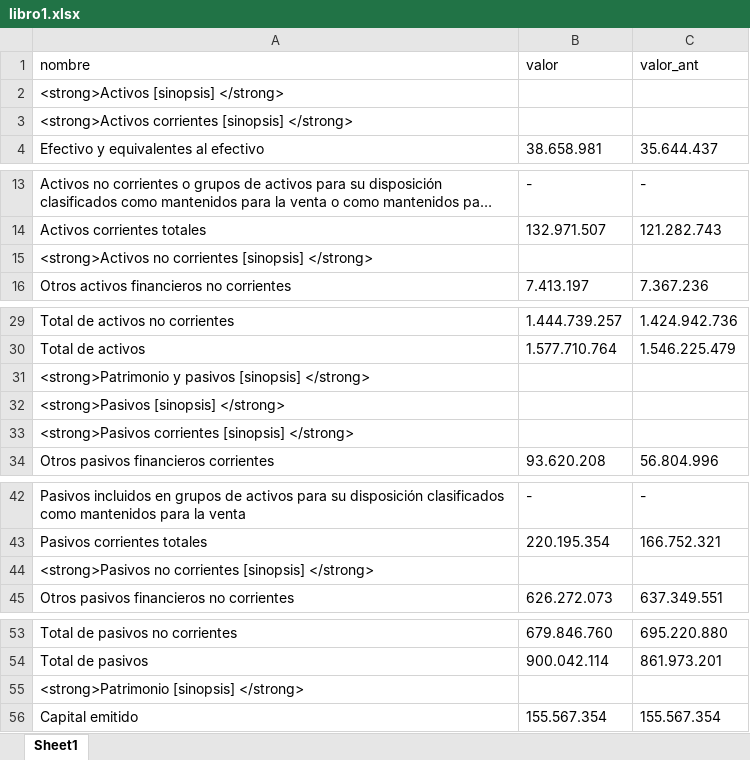
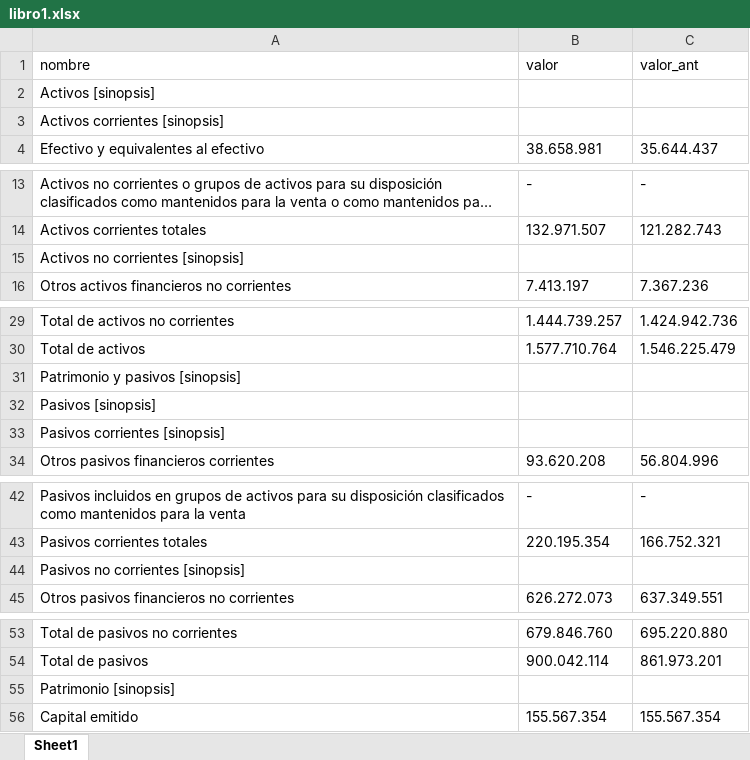
Before and after one commit to nachovalde/ParserHtml, an Excel workbook: libro1.xlsx, sheet Sheet1, drawn as a sheet; only a part is shown, gaps mark what is left out; long unchanged cells end in …; values as stored, in another font and other column widths than the file's, no borders; the diff names each change by its address in the sheet, - before the commit and + after, or states it on an @@ line.

Commit message:
se quitan tags strong

```diff
--- a/libro1.xlsx (sheet Sheet1)
+++ b/libro1.xlsx (sheet Sheet1)
-A2 (nombre): <strong>Activos [sinopsis] </strong>
+A2 (nombre): Activos [sinopsis]
-A3 (nombre): <strong>Activos corrientes [sinopsis] </strong>
+A3 (nombre): Activos corrientes [sinopsis]
-A15 (nombre): <strong>Activos no corrientes [sinopsis] </strong>
+A15 (nombre): Activos no corrientes [sinopsis]
-A31 (nombre): <strong>Patrimonio y pasivos [sinopsis] </strong>
+A31 (nombre): Patrimonio y pasivos [sinopsis]
-A32 (nombre): <strong>Pasivos [sinopsis] </strong>
+A32 (nombre): Pasivos [sinopsis]
-A33 (nombre): <strong>Pasivos corrientes [sinopsis] </strong>
+A33 (nombre): Pasivos corrientes [sinopsis]
-A44 (nombre): <strong>Pasivos no corrientes [sinopsis] </strong>
+A44 (nombre): Pasivos no corrientes [sinopsis]
-A55 (nombre): <strong>Patrimonio [sinopsis] </strong>
+A55 (nombre): Patrimonio [sinopsis]
```
Also changed, not shown: 2 other files.
